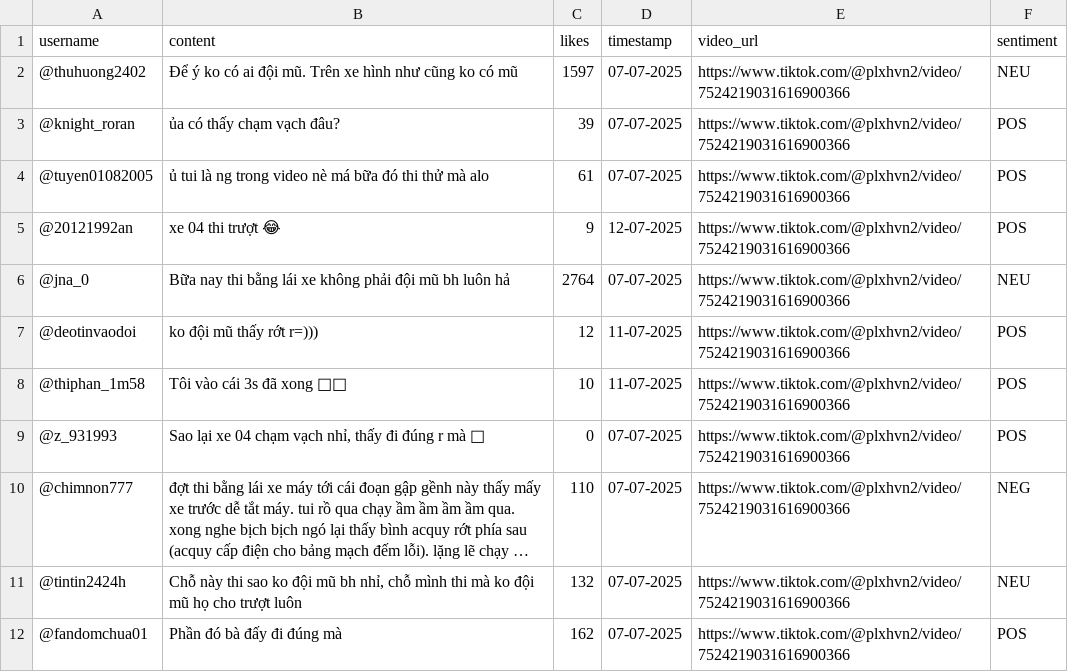
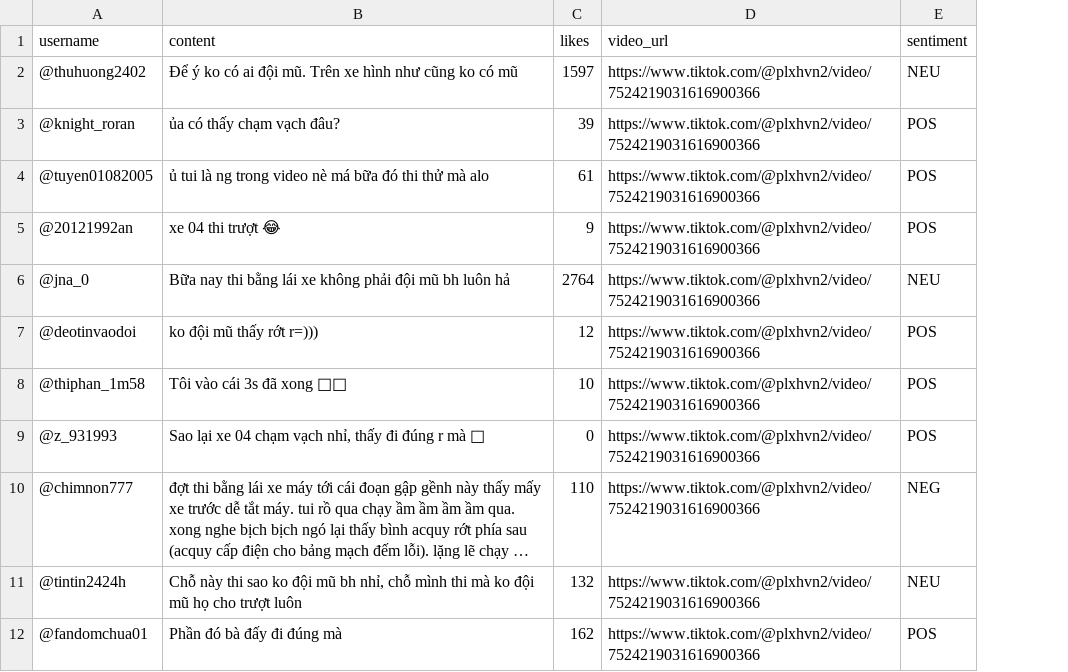
Before and after one commit to TranSyHuyDevFE/group05-apache-hive-analyst-socialmedia, a CSV file: volumes/warehouse/tiktok/comments/comments_18_07_2025.csv, drawn as a sheet; only a part is shown; long unchanged cells end in …; the diff names each change by its address in the sheet, - before the commit and + after, or states it on an @@ line.

Commit message:
Update TikTok explore page data and modify comments CSV structure
- Replaced existing usernames in `tiktok_explore_page.json` with new entries to refresh the explore page content.
- Added a new script `remove_comment_columns.py` for data transformation tasks.
- Modified the `comments_18_07_2025.csv` file to remove the 'timestamp' column, streamlining the data structure for easier processing.

```diff
--- a/volumes/warehouse/tiktok/comments/comments_18_07_2025.csv
+++ b/volumes/warehouse/tiktok/comments/comments_18_07_2025.csv
-column D (timestamp), rows 2-12: 07-07-2025 | 07-07-2025 | 07-07-2025 | 12-07-2025 | 07-07-2025 | 11-07-2025 | 11-07-2025 | 07-07-2025 | 07-07-2025 | 07-07-2025 | 07-07-2025
```
Also changed, not shown: 5 other files.
